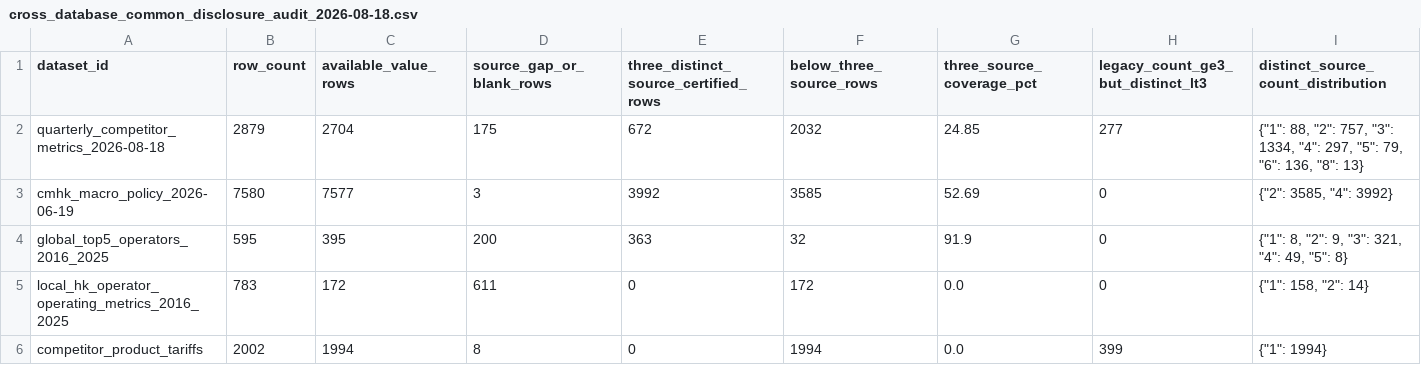
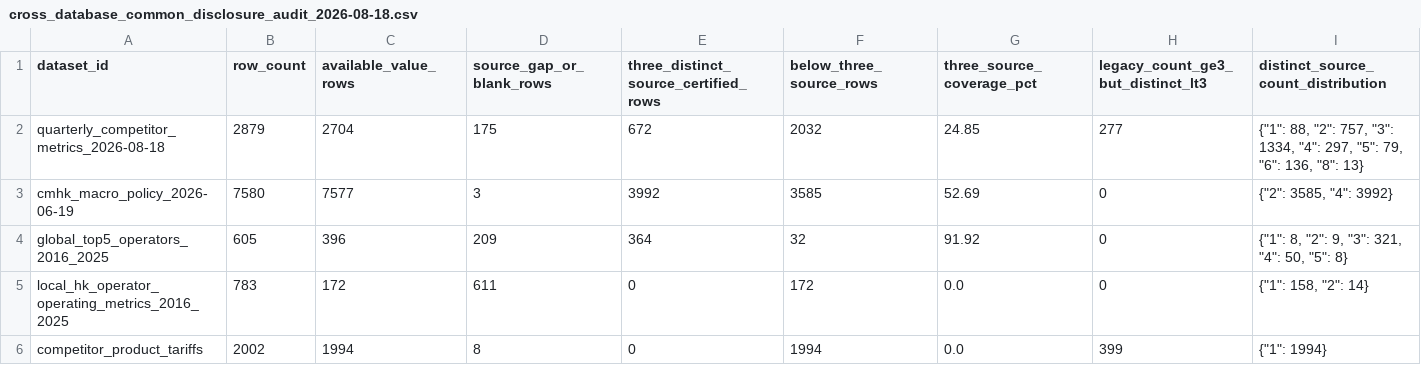
Before and after one commit to AlexLIAOPOLY/cmhk-competitive-intelligence, a CSV file: agent_knowledge/knowledge_integrity_audits/cross_database_common_disclosure_audit_2026-08-18.csv, drawn as a sheet; only a part is shown; the diff names each change by its address in the sheet, - before the commit and + after, or states it on an @@ line.

```diff
--- a/agent_knowledge/knowledge_integrity_audits/cross_database_common_disclosure_audit_2026-08-18.csv
+++ b/agent_knowledge/knowledge_integrity_audits/cross_database_common_disclosure_audit_2026-08-18.csv
-B4 (row_count): 595
+B4 (row_count): 605
-C4 (available_value_rows): 395
+C4 (available_value_rows): 396
-D4 (source_gap_or_blank_rows): 200
+D4 (source_gap_or_blank_rows): 209
-E4: 363
+E4: 364
-G4 (three_source_coverage_pct): 91.9
+G4 (three_source_coverage_pct): 91.92
-I4: {"1": 8, "2": 9, "3": 321, "4": 49, "5": 8}
+I4: {"1": 8, "2": 9, "3": 321, "4": 50, "5": 8}
```
Also changed, not shown: agent_knowledge/knowledge_integrity_audits/common_disclosure_catalog_2026-08-18.csv, 12 other files.
